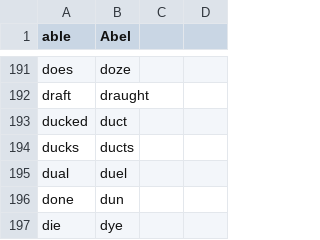
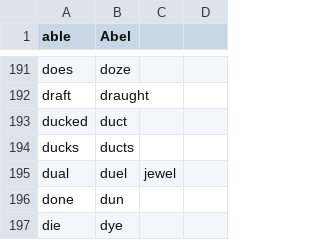
Before and after one commit to zilch42/knausj_talon, a CSV file: code/homophones.csv, drawn as a sheet; only a part is shown, gaps mark what is left out.

```diff
--- a/code/homophones.csv
+++ b/code/homophones.csv
@@ -194,3 +194,3 @@ ducked,duct
 ducks,ducts
-dual,duel
+dual,duel,jewel
 done,dun
```
Also changed, not shown: 1 other file.
